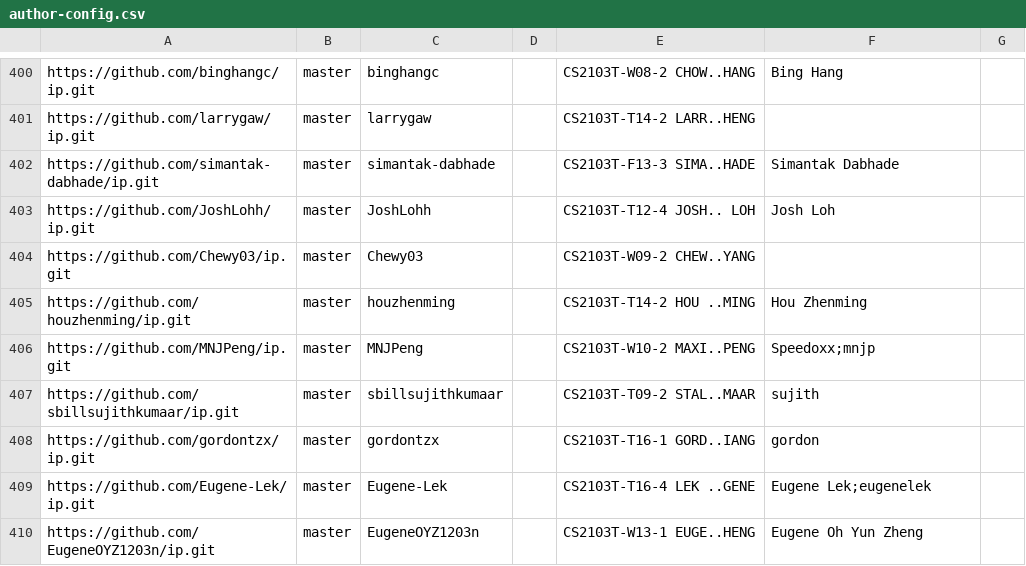
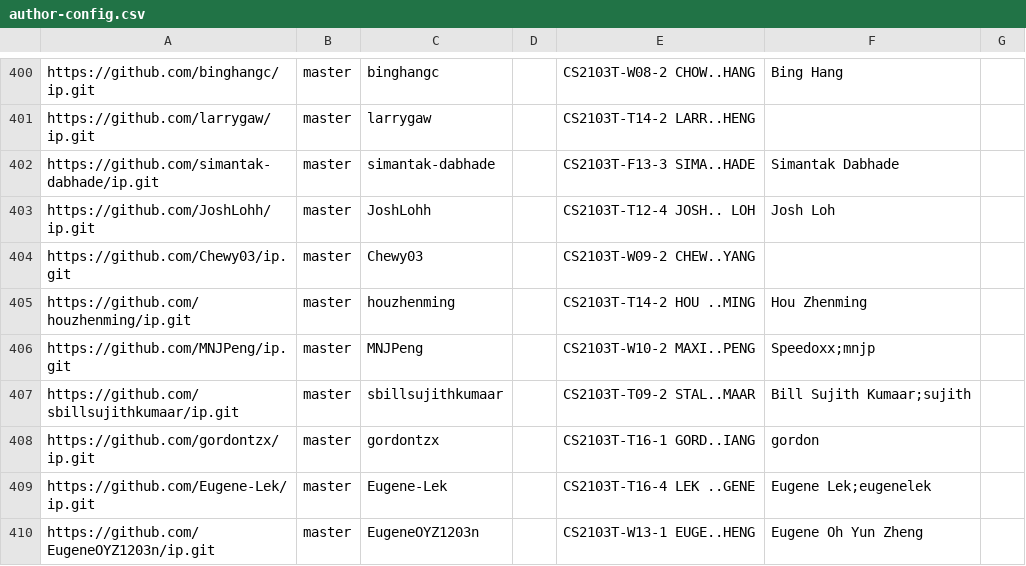
Before and after one commit to nus-cs2103-AY2526S1/ip-dashboard, a CSV file: config/author-config.csv, drawn as a sheet; only a part is shown, gaps mark what is left out.

Commit message:
Update configs

```diff
--- a/config/author-config.csv
+++ b/config/author-config.csv
@@ -406,3 +406,3 @@ https://github.com/houzhenming/ip.git,master,houzhenming,,CS2103T-T14-2 HOU ..MI
 https://github.com/MNJPeng/ip.git,master,MNJPeng,,CS2103T-W10-2 MAXI..PENG,Speedoxx;mnjp,
-https://github.com/sbillsujithkumaar/ip.git,master,sbillsujithkumaar,,CS2103T-T09-2 STAL..MAAR,sujith,
+https://github.com/sbillsujithkumaar/ip.git,master,sbillsujithkumaar,,CS2103T-T09-2 STAL..MAAR,Bill Sujith Kumaar;sujith,
 https://github.com/gordontzx/ip.git,master,gordontzx,,CS2103T-T16-1 GORD..IANG,gordon,
```
